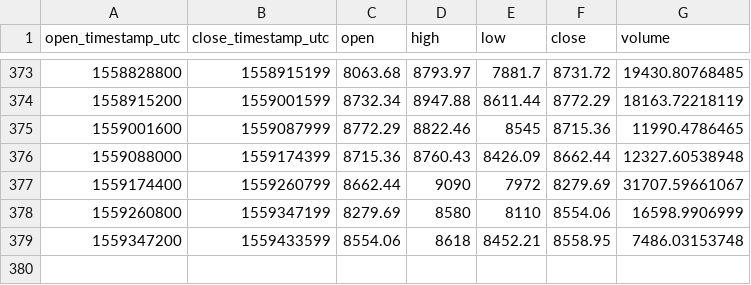
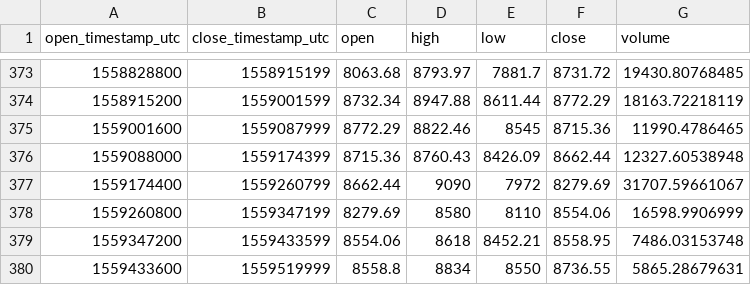
Before and after one commit to cryptobigbro/coinbasepro-BTC-USD, a CSV file: coinbasepro-BTC-USD-1d.csv, drawn as a sheet; only a part is shown, gaps mark what is left out; the diff names each change by its address in the sheet, - before the commit and + after, or states it on an @@ line.

```diff
--- a/coinbasepro-BTC-USD-1d.csv
+++ b/coinbasepro-BTC-USD-1d.csv
+row 380: 1559433600 | 1559519999 | 8558.8 | 8834 | 8550 | 8736.55 | 5865.28679631
```
Also changed, not shown: coinbasepro-BTC-USD-1h.csv, 1 other file.
